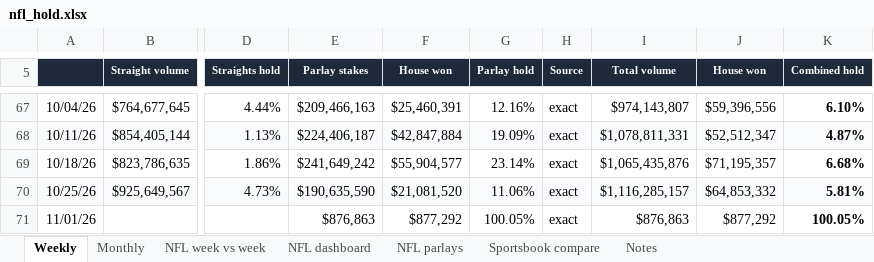
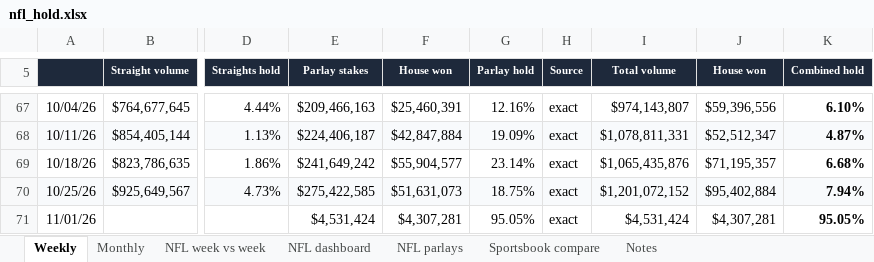
Before and after one commit to yager2/sports-volume, an Excel workbook: nfl_hold.xlsx, sheet Weekly, drawn as a sheet; only a part is shown, gaps mark what is left out; values as stored, in another font and other column widths than the file's, no borders; charts and pictures and conditional formats not drawn; the diff names each change by its address in the sheet, - before the commit and + after, or states it on an @@ line.

```diff
--- a/nfl_hold.xlsx (sheet Weekly)
+++ b/nfl_hold.xlsx (sheet Weekly)
-E70 (Parlay stakes): $190,635,590
+E70 (Parlay stakes): $275,422,585
-F70 (House won): $21,081,520
+F70 (House won): $51,631,073
-G70 (Parlay hold): 11.06%
+G70 (Parlay hold): 18.75%
-I70 (Total volume): $1,116,285,157
+I70 (Total volume): $1,201,072,152
-J70 (House won): $64,853,332
+J70 (House won): $95,402,884
-K70 (Combined hold): 5.81%
+K70 (Combined hold): 7.94%
-E71 (Parlay stakes): $876,863
+E71 (Parlay stakes): $4,531,424
-F71 (House won): $877,292
+F71 (House won): $4,307,281
-G71 (Parlay hold): 100.05%
+G71 (Parlay hold): 95.05%
-I71 (Total volume): $876,863
+I71 (Total volume): $4,531,424
-J71 (House won): $877,292
+J71 (House won): $4,307,281
-K71 (Combined hold): 100.05%
+K71 (Combined hold): 95.05%
```
Also changed, not shown: sheet NFL parlays, sheet Monthly, sheet NFL week vs week, sheet Notes, sheet NFL dashboard, 26 other files.
